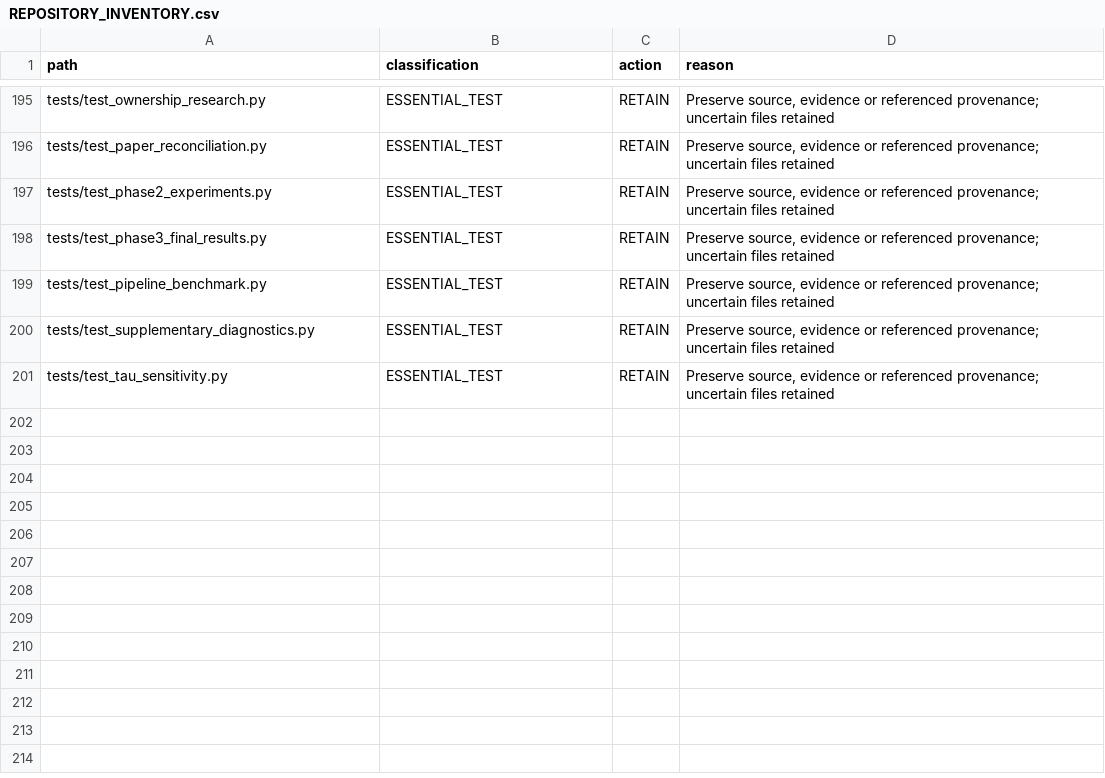
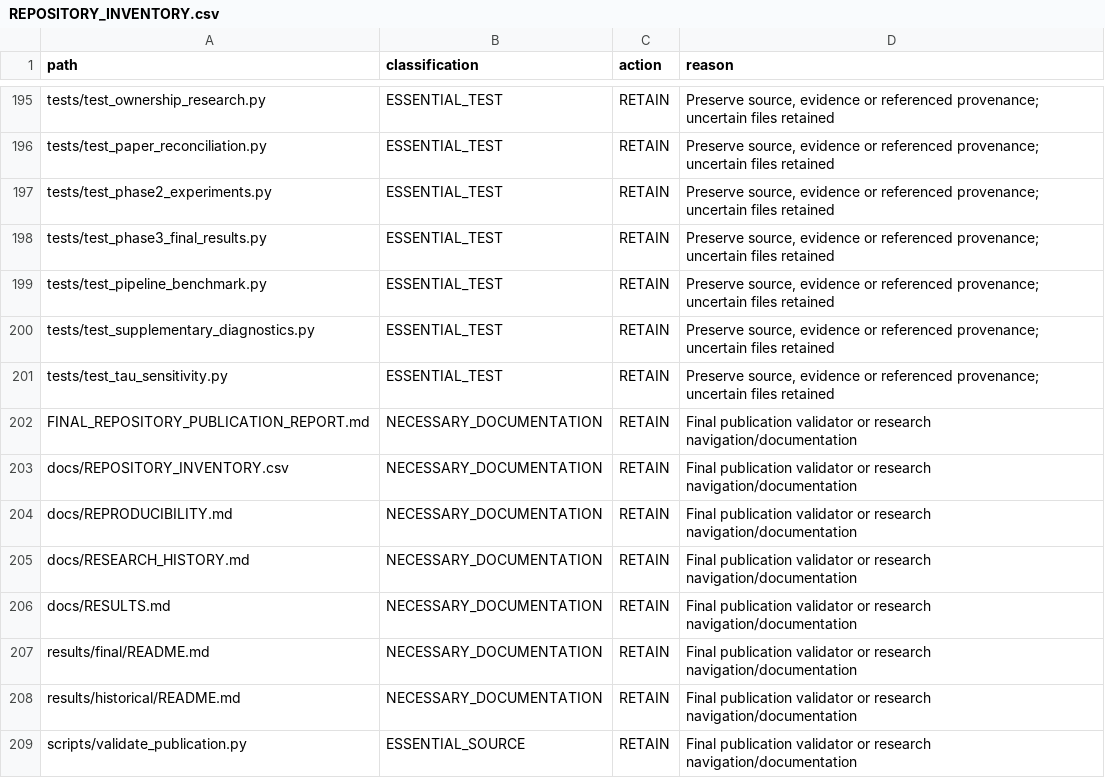
Before and after one commit to amitdudi04/regime-sensitive-black-litterman-tri-market-study, a CSV file: docs/REPOSITORY_INVENTORY.csv, drawn as a sheet; only a part is shown, gaps mark what is left out; the diff names each change by its address in the sheet, - before the commit and + after, or states it on an @@ line.

```diff
--- a/docs/REPOSITORY_INVENTORY.csv
+++ b/docs/REPOSITORY_INVENTORY.csv
+row 202: FINAL_REPOSITORY_PUBLICATION_REPORT.md | NECESSARY_DOCUMENTATION | RETAIN | Final publication validator or research navigation/documentation
+row 203: docs/REPOSITORY_INVENTORY.csv | NECESSARY_DOCUMENTATION | RETAIN | Final publication validator or research navigation/documentation
+row 204: docs/REPRODUCIBILITY.md | NECESSARY_DOCUMENTATION | RETAIN | Final publication validator or research navigation/documentation
+row 205: docs/RESEARCH_HISTORY.md | NECESSARY_DOCUMENTATION | RETAIN | Final publication validator or research navigation/documentation
+row 206: docs/RESULTS.md | NECESSARY_DOCUMENTATION | RETAIN | Final publication validator or research navigation/documentation
+row 207: results/final/README.md | NECESSARY_DOCUMENTATION | RETAIN | Final publication validator or research navigation/documentation
+row 208: results/historical/README.md | NECESSARY_DOCUMENTATION | RETAIN | Final publication validator or research navigation/documentation
+row 209: scripts/validate_publication.py | ESSENTIAL_SOURCE | RETAIN | Final publication validator or research navigation/documentation
```
Also changed, not shown: 1 other file.
